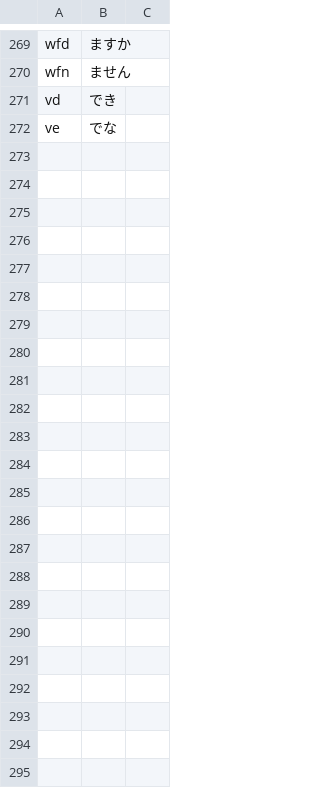
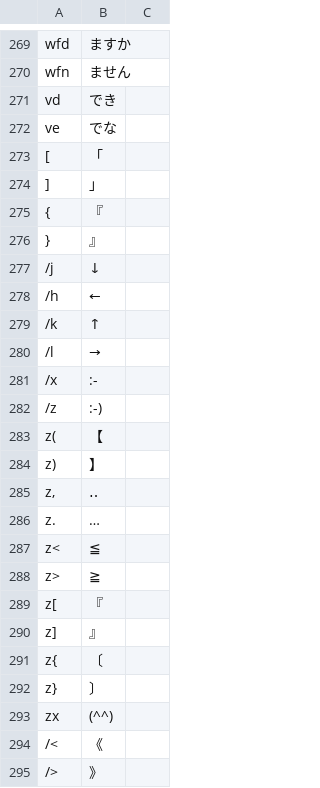
Before and after one commit to kirameister/AKR_input_sequence, a TSV file: misc/kyuuri_kai_original_table.tsv, drawn as a sheet; only a part is shown, gaps mark what is left out; the diff names each change by its address in the sheet, - before the commit and + after, or states it on an @@ line.

Commit message:
add list of simbols extracted from the original table with only those acceptable by mozc / Google IME -- http://blade.nagaokaut.ac.jp/cgi-bin/scat.rb/ruby/ruby-list/28053

```diff
--- a/misc/kyuuri_kai_original_table.tsv
+++ b/misc/kyuuri_kai_original_table.tsv
+row 273: [ | 「
+row 274: ] | 」
+row 275: { | 『
+row 276: } | 』
+row 277: /j | ↓
+row 278: /h | ←
+row 279: /k | ↑
+row 280: /l | →
+row 281: /x | :-
+row 282: /z | :-)
+row 283: z( | 【
+row 284: z) | 】
+row 285: z, | ‥
+row 286: z. | …
+row 287: z< | ≦
+row 288: z> | ≧
+row 289: z[ | 『
+row 290: z] | 』
+row 291: z{ | 〔
+row 292: z} | 〕
+row 293: zx | (^^)
+row 294: /< | 《
+row 295: /> | 》
```
